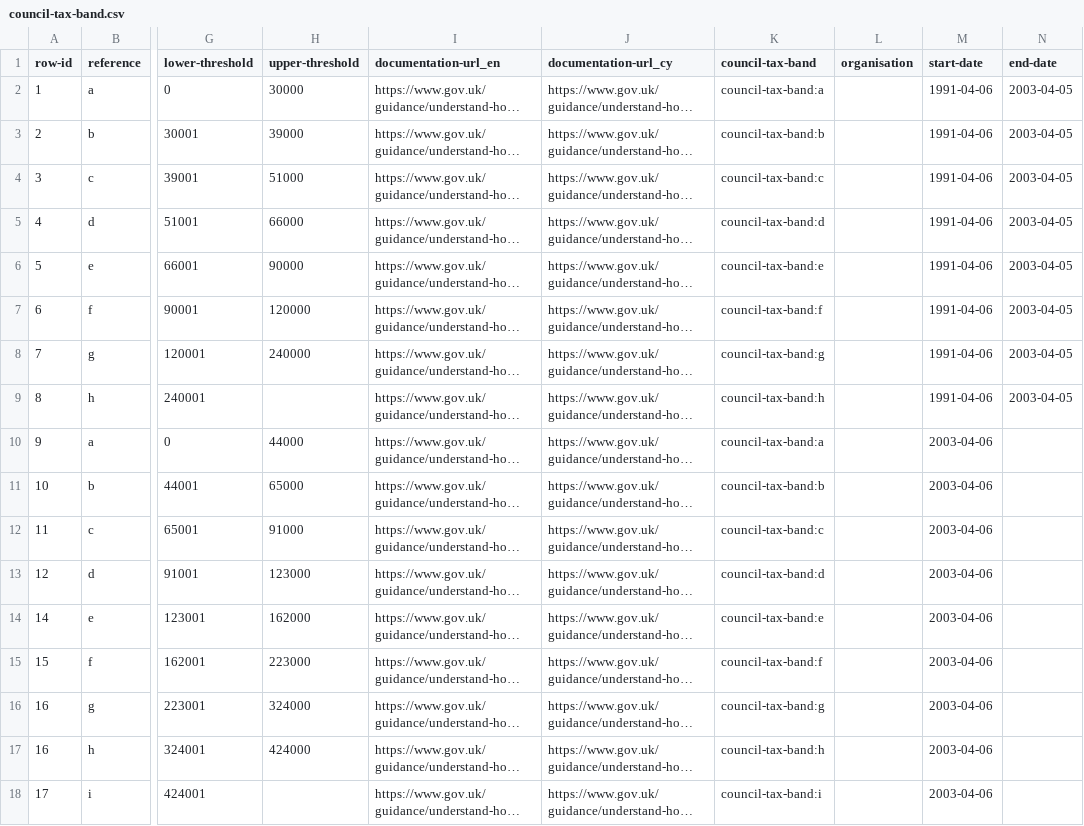
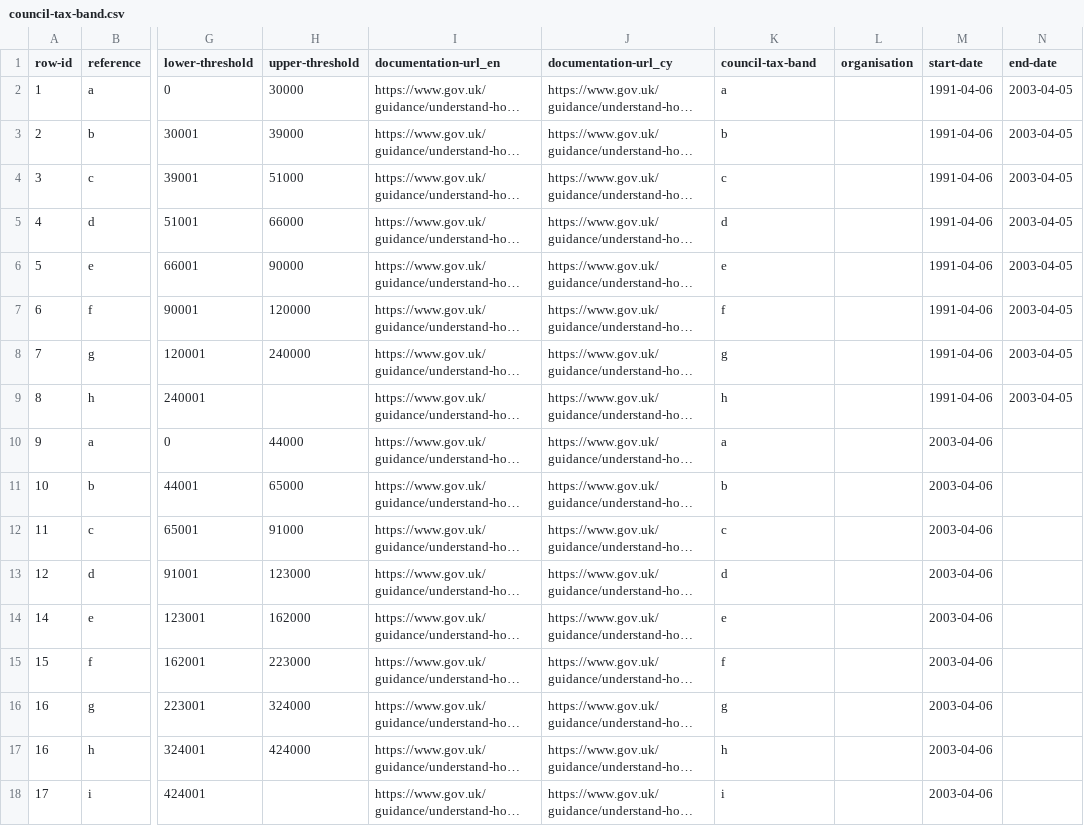
Before and after one commit to welsh-revenue-authority/land-and-property-datasets, a CSV file: data/council-tax-band.csv, drawn as a sheet; only a part is shown, gaps mark what is left out; long unchanged cells end in …; the diff names each change by its address in the sheet, - before the commit and + after, or states it on an @@ line.

```diff
--- a/data/council-tax-band.csv
+++ b/data/council-tax-band.csv
-K2 (council-tax-band): council-tax-band:a
+K2 (council-tax-band): a
-K3 (council-tax-band): council-tax-band:b
+K3 (council-tax-band): b
-K4 (council-tax-band): council-tax-band:c
+K4 (council-tax-band): c
-K5 (council-tax-band): council-tax-band:d
+K5 (council-tax-band): d
-K6 (council-tax-band): council-tax-band:e
+K6 (council-tax-band): e
-K7 (council-tax-band): council-tax-band:f
+K7 (council-tax-band): f
-K8 (council-tax-band): council-tax-band:g
+K8 (council-tax-band): g
-K9 (council-tax-band): council-tax-band:h
+K9 (council-tax-band): h
-K10 (council-tax-band): council-tax-band:a
+K10 (council-tax-band): a
-K11 (council-tax-band): council-tax-band:b
+K11 (council-tax-band): b
-K12 (council-tax-band): council-tax-band:c
+K12 (council-tax-band): c
-K13 (council-tax-band): council-tax-band:d
+K13 (council-tax-band): d
-K14 (council-tax-band): council-tax-band:e
+K14 (council-tax-band): e
-K15 (council-tax-band): council-tax-band:f
+K15 (council-tax-band): f
-K16 (council-tax-band): council-tax-band:g
+K16 (council-tax-band): g
-K17 (council-tax-band): council-tax-band:h
+K17 (council-tax-band): h
-K18 (council-tax-band): council-tax-band:i
+K18 (council-tax-band): i
```
Also changed, not shown: data/land-transaction-tax-category.csv, data/land-transaction-tax-rate.csv, 4 other files.
